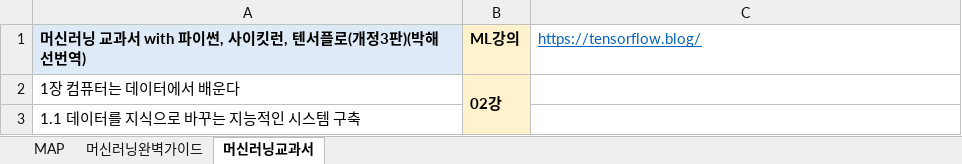
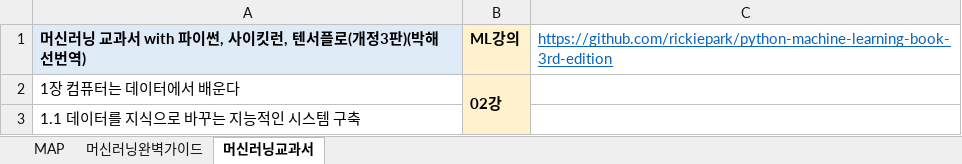
Before and after one commit to YangGuiBee/ML, an Excel workbook: TextBook-01/Contents.xlsx, sheet 머신러닝교과서, drawn as a sheet; only a part is shown; values as stored, in another font and other column widths than the file's, no borders; the diff names each change by its address in the sheet, - before the commit and + after, or states it on an @@ line.

Commit message:
Add files via upload

```diff
--- a/TextBook-01/Contents.xlsx (sheet 머신러닝교과서)
+++ b/TextBook-01/Contents.xlsx (sheet 머신러닝교과서)
-C1: https://tensorflow.blog/
+C1: https://github.com/rickiepark/python-machine-learning-book-3rd-edition
```
